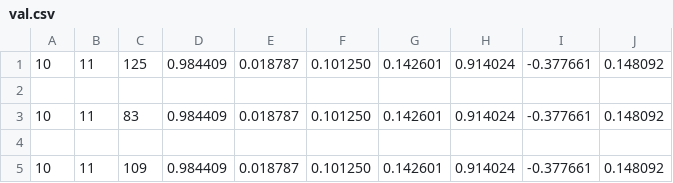
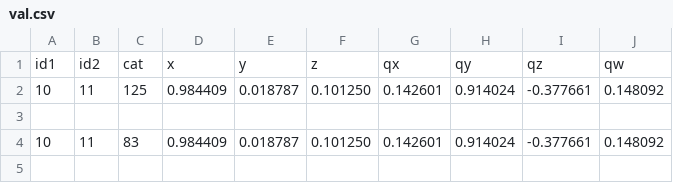
Before and after one commit to kiran4399/deep_pose, a CSV file: val.csv, drawn as a sheet; only a part is shown; the shorter side is filled out with more unchanged rows.

```diff
--- a/val.csv
+++ b/val.csv
@@ -1 +1,2 @@
+id1,id2,cat,x,y,z,qx,qy,qz,qw
 10,11,125,0.984409,0.018787,0.101250,0.142601,0.914024,-0.377661,0.148092
```
Also changed, not shown: 1 other file.
